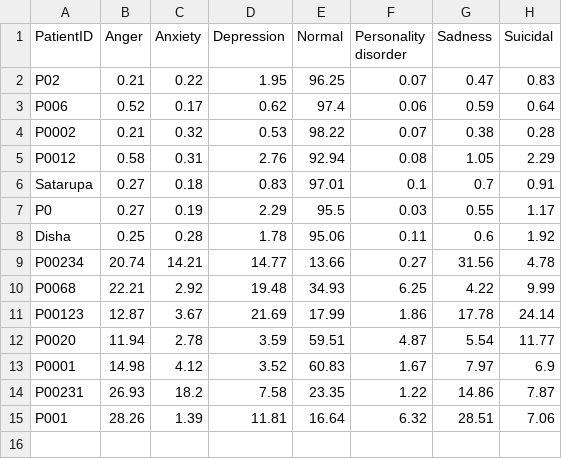
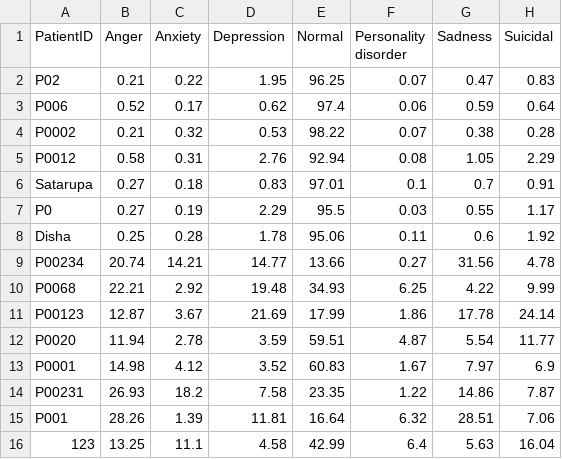
Before and after one commit to Sutanu-59/Emotion_Analysis, a CSV file: data/session_results.csv, drawn as a sheet.

Commit message:
Update session results from Streamlit app

```diff
--- a/data/session_results.csv
+++ b/data/session_results.csv
@@ -15 +15,2 @@ P00231,26.93,18.2,7.58,23.35,1.22,14.86,7.87
 P001,28.26,1.39,11.81,16.64,6.32,28.51,7.06
+123,13.25,11.1,4.58,42.99,6.4,5.63,16.04
```
